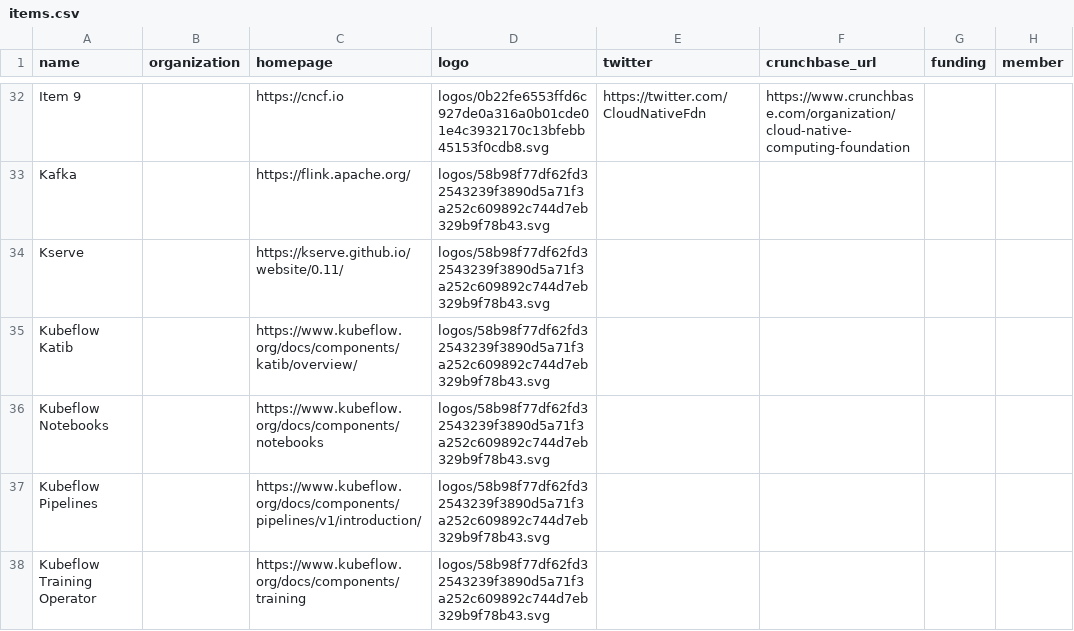
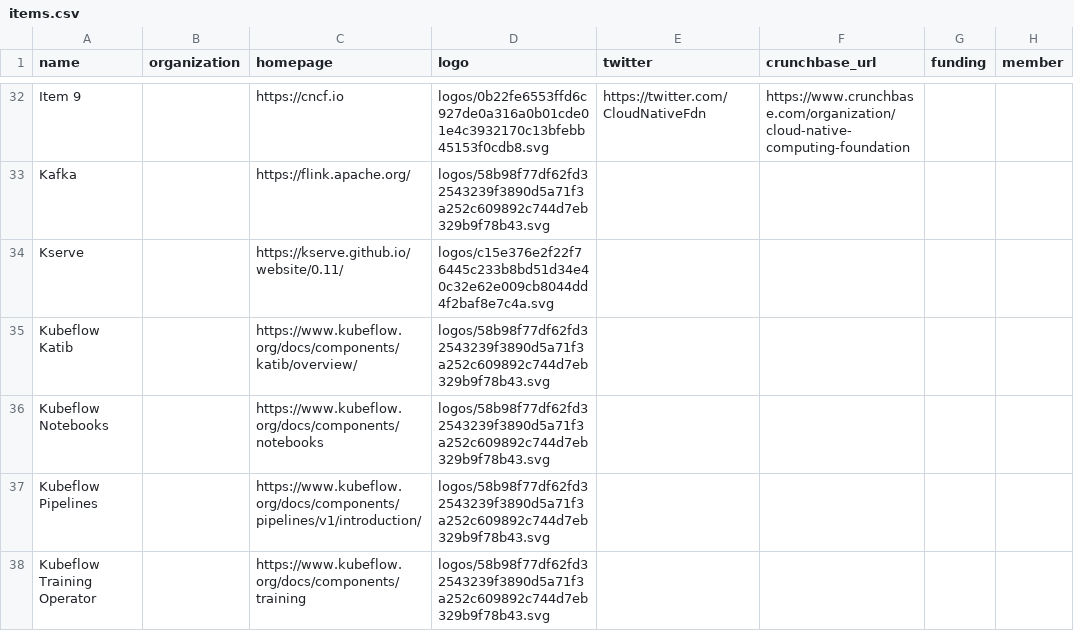
Before and after one commit to RX-M/cnai-landscape, a CSV file: docs/items.csv, drawn as a sheet; only a part is shown, gaps mark what is left out; the diff covers the shown part only; the diff names each change by its address in the sheet, - before the commit and + after, or states it on an @@ line.

```diff
--- a/docs/items.csv
+++ b/docs/items.csv
-D34 (logo): logos/58b98f77df62fd32543239f3890d5a71f3a252c609892c744d7eb329b9f78b43.svg
+D34 (logo): logos/c15e376e2f22f76445c233b8bd51d34e40c32e62e009cb8044dd4f2baf8e7c4a.svg
```
Also changed, not shown: 9 edited cells elsewhere in this file, 30 other files.
